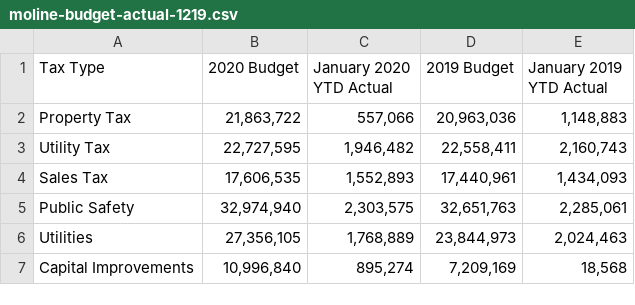
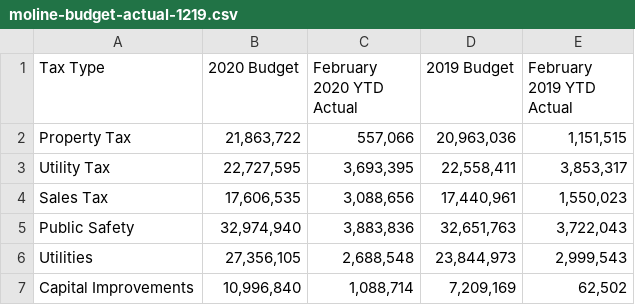
Before and after one commit to adnanmahmud/finance-reports, a CSV file: finance-reports/data/moline-budget-actual-1219.csv, drawn as a sheet.

Commit message:
Add files via upload
Changed to include February results

```diff
--- a/finance-reports/data/moline-budget-actual-1219.csv
+++ b/finance-reports/data/moline-budget-actual-1219.csv
@@ -1,7 +1,7 @@
-Tax Type,2020 Budget,January 2020 YTD Actual,2019 Budget,January 2019 YTD Actual
-Property Tax,"21,863,722","557,066","20,963,036","1,148,883"
-Utility Tax,"22,727,595","1,946,482","22,558,411","2,160,743"
-Sales Tax,"17,606,535","1,552,893","17,440,961","1,434,093"
-Public Safety,"32,974,940","2,303,575","32,651,763","2,285,061"
-Utilities,"27,356,105","1,768,889","23,844,973","2,024,463"
-Capital Improvements,"10,996,840","895,274","7,209,169","18,568"
+Tax Type,2020 Budget,February 2020 YTD Actual,2019 Budget,February 2019 YTD Actual
+Property Tax,"21,863,722","557,066","20,963,036","1,151,515"
+Utility Tax,"22,727,595","3,693,395","22,558,411","3,853,317"
+Sales Tax,"17,606,535","3,088,656","17,440,961","1,550,023"
+Public Safety,"32,974,940","3,883,836","32,651,763","3,722,043"
+Utilities,"27,356,105","2,688,548","23,844,973","2,999,543"
+Capital Improvements,"10,996,840","1,088,714","7,209,169","62,502"
```
